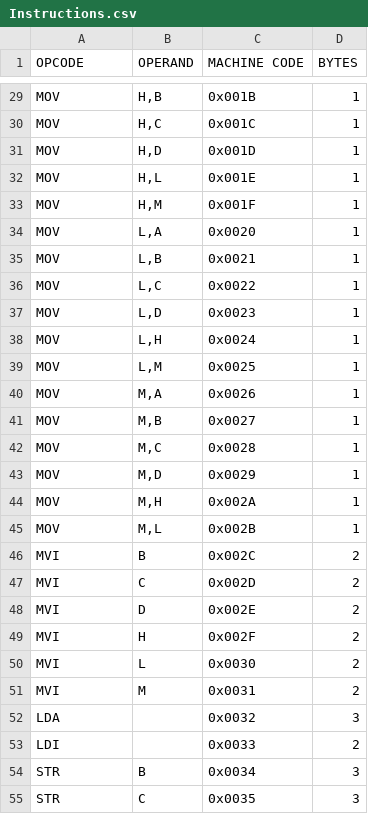
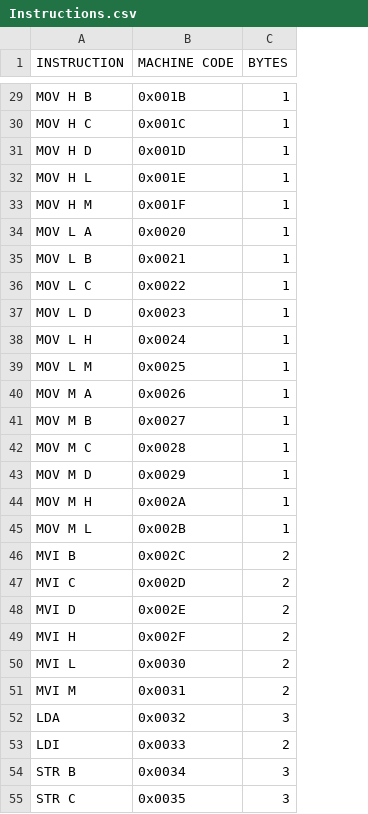
Before and after one commit to rithikrathan/Ra8_Assembler-rust, a CSV file: Additional files/Instructions.csv, drawn as a sheet; only a part is shown, gaps mark what is left out; the diff covers the shown part only; the diff names each change by its address in the sheet, - before the commit and + after, or states it on an @@ line.

```diff
--- a/Additional files/Instructions.csv
+++ b/Additional files/Instructions.csv
-column B (OPERAND), rows 29-55: H,B | H,C | H,D | H,L | H,M | L,A | L,B | L,C | L,D | L,H | L,M | M,A | M,B | M,C | M,D | M,H | M,L | B | C | D | H | L | M |  |  | B | C
-A1: OPCODE
+A1: INSTRUCTION
-A29 (INSTRUCTION): MOV
+A29 (INSTRUCTION): MOV H B
-A30 (INSTRUCTION): MOV
+A30 (INSTRUCTION): MOV H C
-A31 (INSTRUCTION): MOV
+A31 (INSTRUCTION): MOV H D
-A32 (INSTRUCTION): MOV
+A32 (INSTRUCTION): MOV H L
-A33 (INSTRUCTION): MOV
+A33 (INSTRUCTION): MOV H M
-A34 (INSTRUCTION): MOV
+A34 (INSTRUCTION): MOV L A
-A35 (INSTRUCTION): MOV
+A35 (INSTRUCTION): MOV L B
-A36 (INSTRUCTION): MOV
+A36 (INSTRUCTION): MOV L C
-A37 (INSTRUCTION): MOV
+A37 (INSTRUCTION): MOV L D
-A38 (INSTRUCTION): MOV
+A38 (INSTRUCTION): MOV L H
-A39 (INSTRUCTION): MOV
+A39 (INSTRUCTION): MOV L M
-A40 (INSTRUCTION): MOV
+A40 (INSTRUCTION): MOV M A
-A41 (INSTRUCTION): MOV
+A41 (INSTRUCTION): MOV M B
-A42 (INSTRUCTION): MOV
+A42 (INSTRUCTION): MOV M C
-A43 (INSTRUCTION): MOV
+A43 (INSTRUCTION): MOV M D
-A44 (INSTRUCTION): MOV
+A44 (INSTRUCTION): MOV M H
-A45 (INSTRUCTION): MOV
+A45 (INSTRUCTION): MOV M L
-A46 (INSTRUCTION): MVI
+A46 (INSTRUCTION): MVI B
-A47 (INSTRUCTION): MVI
+A47 (INSTRUCTION): MVI C
-A48 (INSTRUCTION): MVI
+A48 (INSTRUCTION): MVI D
-A49 (INSTRUCTION): MVI
+A49 (INSTRUCTION): MVI H
-A50 (INSTRUCTION): MVI
+A50 (INSTRUCTION): MVI L
-A51 (INSTRUCTION): MVI
+A51 (INSTRUCTION): MVI M
-A54 (INSTRUCTION): STR
+A54 (INSTRUCTION): STR B
-A55 (INSTRUCTION): STR
+A55 (INSTRUCTION): STR C
```
Also changed, not shown: 77 edited cells elsewhere in this file, 2 other files.
